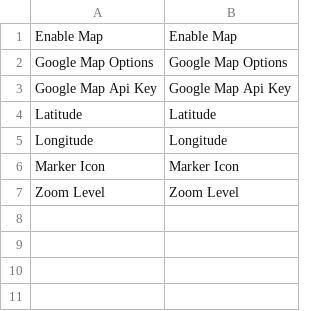
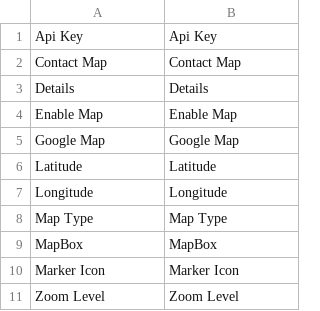
Before and after one commit to GreenImp/m2.ContactMap, a CSV file: i18n/en_US.csv, drawn as a sheet.

Commit message:
Add Map Type selection and MapBox option to admin

```diff
--- a/i18n/en_US.csv
+++ b/i18n/en_US.csv
@@ -1,6 +1,10 @@
+"Api Key","Api Key"
+"Contact Map","Contact Map"
+"Details","Details"
 "Enable Map","Enable Map"
-"Google Map Options","Google Map Options"
-"Google Map Api Key","Google Map Api Key"
+"Google Map","Google Map"
 "Latitude","Latitude"
 "Longitude","Longitude"
+"Map Type","Map Type"
+"MapBox","MapBox"
 "Marker Icon","Marker Icon"
```
Also changed, not shown: 5 other files.
